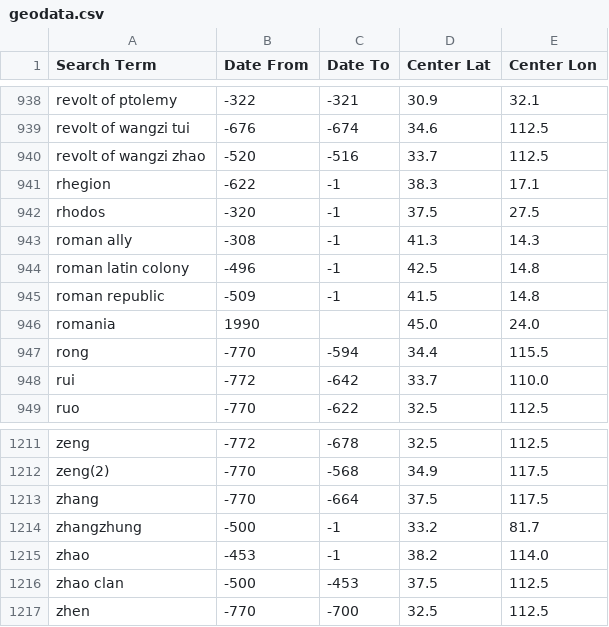
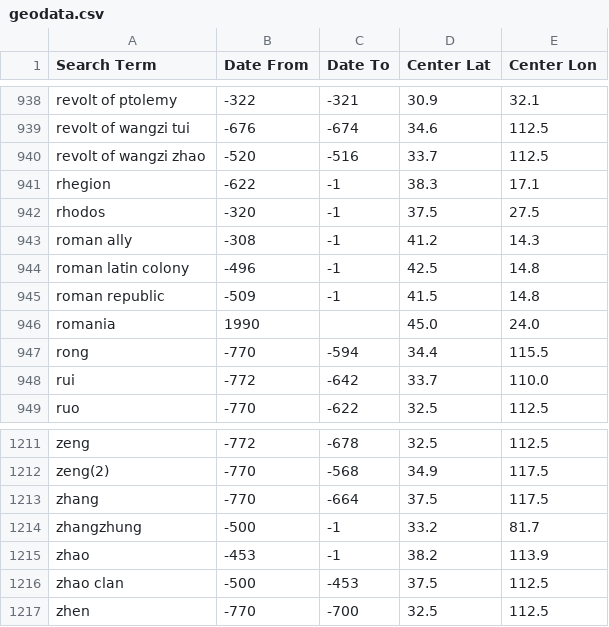
Before and after one commit to cgsoares49/historical-map-viewer, a CSV file: mapper/geodata.csv, drawn as a sheet; only a part is shown, gaps mark what is left out.

```diff
--- a/mapper/geodata.csv
+++ b/mapper/geodata.csv
@@ -942,3 +942,3 @@ rhegion,-622,-1,38.3,17.1
 rhodos,-320,-1,37.5,27.5
-roman ally,-308,-1,41.3,14.3
+roman ally,-308,-1,41.2,14.3
 roman latin colony,-496,-1,42.5,14.8
@@ -1214,3 +1214,3 @@ zhang,-770,-664,37.5,117.5
 zhangzhung,-500,-1,33.2,81.7
-zhao,-453,-1,38.2,114.0
+zhao,-453,-1,38.2,113.9
 zhao clan,-500,-453,37.5,112.5
```
Also changed, not shown: mapper/city_aliases.csv, mapper/city_locations.csv, 4 other files.
